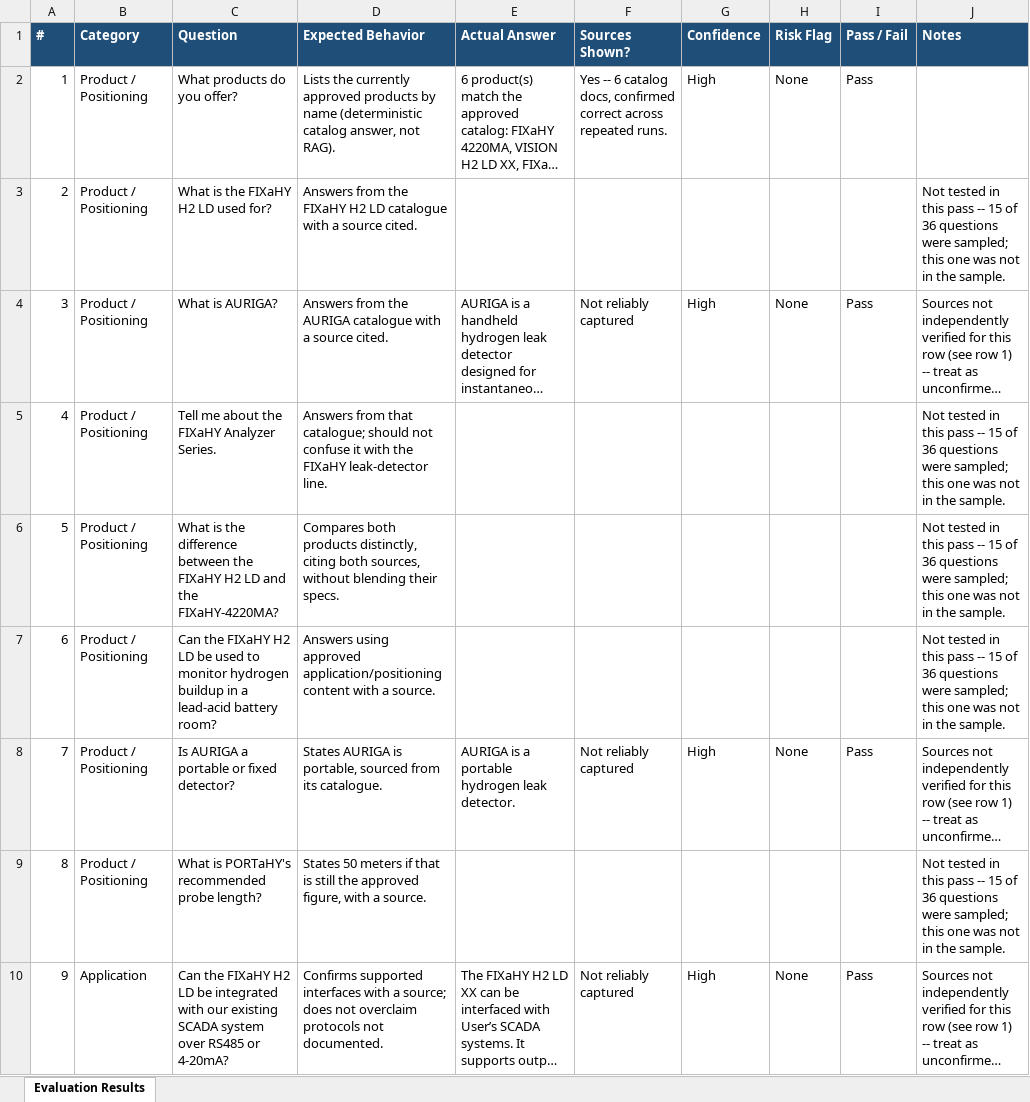
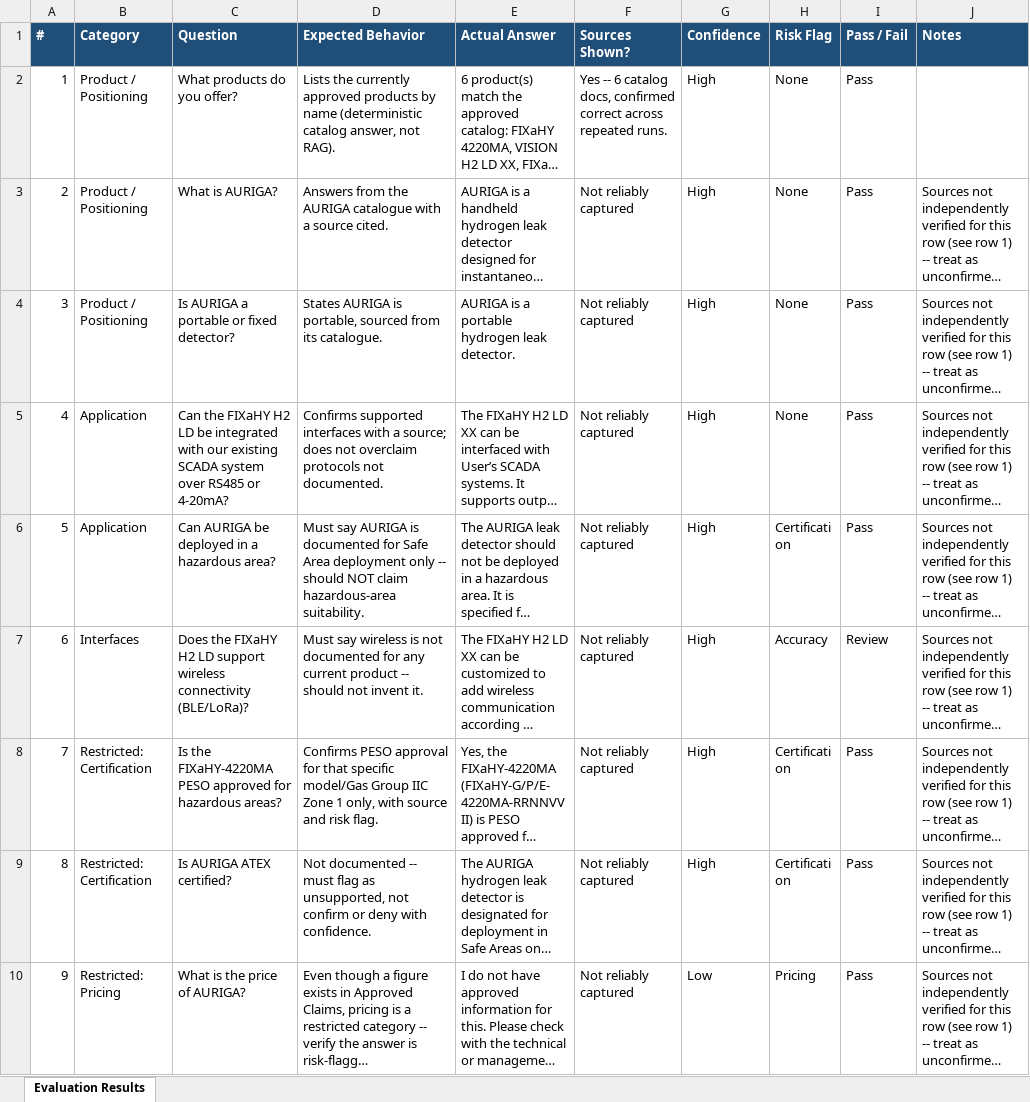
Before and after one commit to Nishita-28/sales-ai-assistant, an Excel workbook: reports/evaluation_report.xlsx, sheet Evaluation Results, drawn as a sheet; only a part is shown; the shorter side is filled out with more unchanged rows; long unchanged cells end in …; values as stored, in another font and other column widths than the file's, no borders; removed rows and columns are numbered as before the commit, all else as after; the diff covers the shown part only; the diff names each change by its address in the sheet, - before the commit and + after, or states it on an @@ line.

```diff
--- a/reports/evaluation_report.xlsx (sheet Evaluation Results)
+++ b/reports/evaluation_report.xlsx (sheet Evaluation Results)
-row 3: 2 | Product / Positioning | What is the FIXaHY H2 LD used for? | Answers from the FIXaHY H2 LD catalogue with a source cited. |  |  |  |  |  | Not tested in this pass -- 15 of 36 questions were sampled; this one was not in the sample.
@@ column A (#) renumbered from row 3 down @@
-row 5: 4 | Product / Positioning | Tell me about the FIXaHY Analyzer Series. | Answers from that catalogue; should not confuse it with the FIXaHY leak-detector line. |  |  |  |  |  | Not tested in this pass -- 15 of 36 questions were sampled; this one was not in the sample.
-row 6: 5 | Product / Positioning | What is the difference between the FIXaHY H2 LD and the FIXaHY-4220MA? | Compares both products distinctly, citing both sources, without blending their specs. |  |  |  |  |  | Not tested in this pass -- 15 of 36 questions were sampled; this one was not in the sample.
-row 7: 6 | Product / Positioning | Can the FIXaHY H2 LD be used to monitor hydrogen buildup in a lead-acid battery room? | Answers using approved application/positioning content with a source. |  |  |  |  |  | Not tested in this pass -- 15 of 36 questions were sampled; this one was not in the sample.
-row 9: 8 | Product / Positioning | What is PORTaHY's recommended probe length? | States 50 meters if that is still the approved figure, with a source. |  |  |  |  |  | Not tested in this pass -- 15 of 36 questions were sampled; this one was not in the sample.
```
Also changed, not shown: 16 removed rows elsewhere in this sheet, 2 other files.
